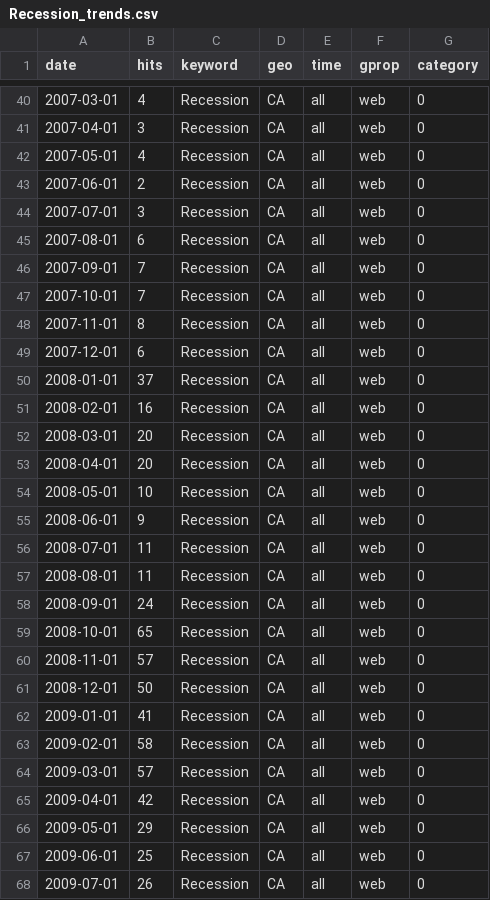
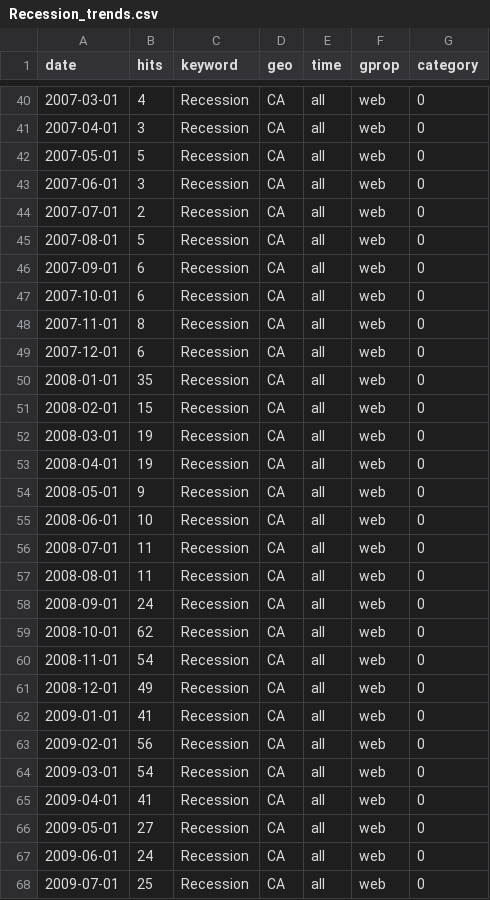
Before and after one commit to shamanthc/bdl-lde-public, a CSV file: Data/Recession_trends.csv, drawn as a sheet; only a part is shown, gaps mark what is left out; the diff covers the shown part only.

```diff
--- a/Data/Recession_trends.csv
+++ b/Data/Recession_trends.csv
@@ -41,16 +41,16 @@
 2007-04-01,3,"Recession","CA","all","web",0
-2007-05-01,4,"Recession","CA","all","web",0
-2007-06-01,2,"Recession","CA","all","web",0
-2007-07-01,3,"Recession","CA","all","web",0
-2007-08-01,6,"Recession","CA","all","web",0
-2007-09-01,7,"Recession","CA","all","web",0
-2007-10-01,7,"Recession","CA","all","web",0
+2007-05-01,5,"Recession","CA","all","web",0
+2007-06-01,3,"Recession","CA","all","web",0
+2007-07-01,2,"Recession","CA","all","web",0
+2007-08-01,5,"Recession","CA","all","web",0
+2007-09-01,6,"Recession","CA","all","web",0
+2007-10-01,6,"Recession","CA","all","web",0
 2007-11-01,8,"Recession","CA","all","web",0
 2007-12-01,6,"Recession","CA","all","web",0
-2008-01-01,37,"Recession","CA","all","web",0
-2008-02-01,16,"Recession","CA","all","web",0
-2008-03-01,20,"Recession","CA","all","web",0
-2008-04-01,20,"Recession","CA","all","web",0
-2008-05-01,10,"Recession","CA","all","web",0
-2008-06-01,9,"Recession","CA","all","web",0
+2008-01-01,35,"Recession","CA","all","web",0
+2008-02-01,15,"Recession","CA","all","web",0
+2008-03-01,19,"Recession","CA","all","web",0
+2008-04-01,19,"Recession","CA","all","web",0
+2008-05-01,9,"Recession","CA","all","web",0
+2008-06-01,10,"Recession","CA","all","web",0
 2008-07-01,11,"Recession","CA","all","web",0
@@ -58,11 +58,11 @@
 2008-09-01,24,"Recession","CA","all","web",0
-2008-10-01,65,"Recession","CA","all","web",0
-2008-11-01,57,"Recession","CA","all","web",0
-2008-12-01,50,"Recession","CA","all","web",0
+2008-10-01,62,"Recession","CA","all","web",0
+2008-11-01,54,"Recession","CA","all","web",0
+2008-12-01,49,"Recession","CA","all","web",0
 2009-01-01,41,"Recession","CA","all","web",0
-2009-02-01,58,"Recession","CA","all","web",0
-2009-03-01,57,"Recession","CA","all","web",0
-2009-04-01,42,"Recession","CA","all","web",0
-2009-05-01,29,"Recession","CA","all","web",0
-2009-06-01,25,"Recession","CA","all","web",0
-2009-07-01,26,"Recession","CA","all","web",0
+2009-02-01,56,"Recession","CA","all","web",0
+2009-03-01,54,"Recession","CA","all","web",0
+2009-04-01,41,"Recession","CA","all","web",0
+2009-05-01,27,"Recession","CA","all","web",0
+2009-06-01,24,"Recession","CA","all","web",0
+2009-07-01,25,"Recession","CA","all","web",0
```
Also changed, not shown: 89 edited cells elsewhere in this file, Data/Inflation_trends.csv, Data/SupplyChain_trends.csv.
